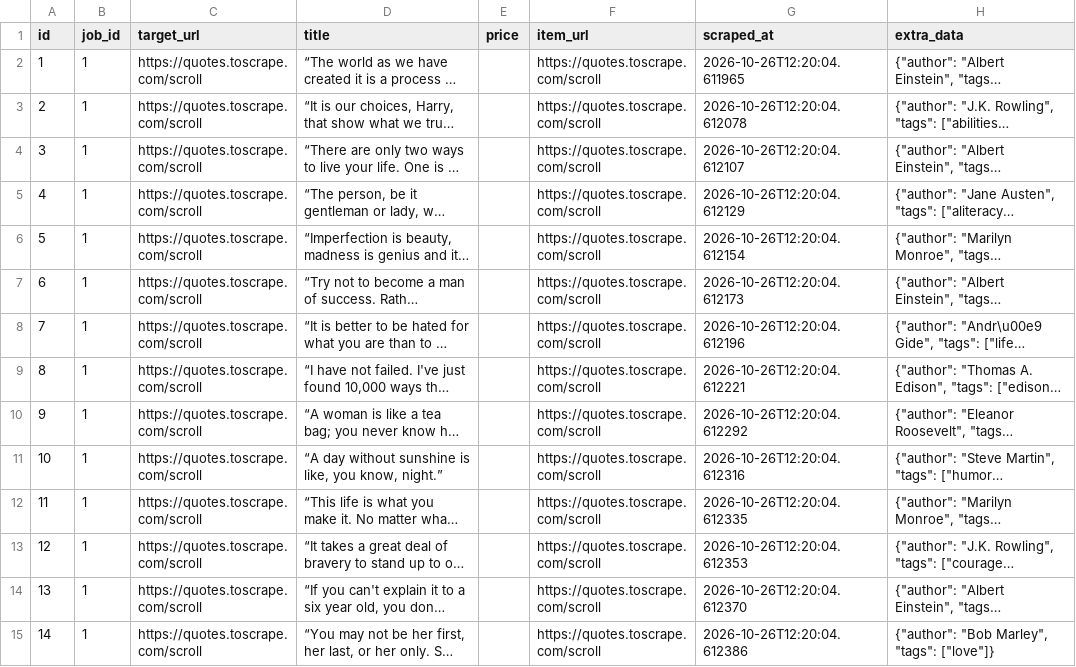
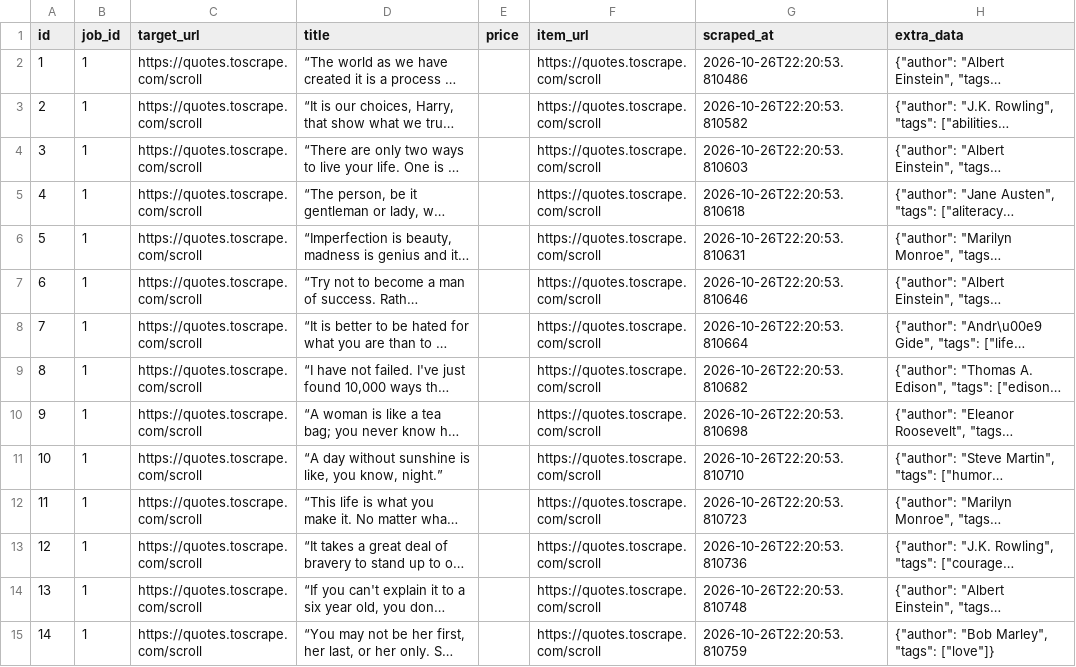
Before and after one commit to devchahar-byte/automated-web-scraper, a CSV file: docs/data.csv, drawn as a sheet; only a part is shown; long unchanged cells end in …; the diff covers the shown part only; the diff names each change by its address in the sheet, - before the commit and + after, or states it on an @@ line.

```diff
--- a/docs/data.csv
+++ b/docs/data.csv
-G2 (scraped_at): 2026-10-26T12:20:04.611965
+G2 (scraped_at): 2026-10-26T22:20:53.810486
-G3 (scraped_at): 2026-10-26T12:20:04.612078
+G3 (scraped_at): 2026-10-26T22:20:53.810582
-G4 (scraped_at): 2026-10-26T12:20:04.612107
+G4 (scraped_at): 2026-10-26T22:20:53.810603
-G5 (scraped_at): 2026-10-26T12:20:04.612129
+G5 (scraped_at): 2026-10-26T22:20:53.810618
-G6 (scraped_at): 2026-10-26T12:20:04.612154
+G6 (scraped_at): 2026-10-26T22:20:53.810631
-G7 (scraped_at): 2026-10-26T12:20:04.612173
+G7 (scraped_at): 2026-10-26T22:20:53.810646
-G8 (scraped_at): 2026-10-26T12:20:04.612196
+G8 (scraped_at): 2026-10-26T22:20:53.810664
-G9 (scraped_at): 2026-10-26T12:20:04.612221
+G9 (scraped_at): 2026-10-26T22:20:53.810682
-G10 (scraped_at): 2026-10-26T12:20:04.612292
+G10 (scraped_at): 2026-10-26T22:20:53.810698
-G11 (scraped_at): 2026-10-26T12:20:04.612316
+G11 (scraped_at): 2026-10-26T22:20:53.810710
-G12 (scraped_at): 2026-10-26T12:20:04.612335
+G12 (scraped_at): 2026-10-26T22:20:53.810723
-G13 (scraped_at): 2026-10-26T12:20:04.612353
+G13 (scraped_at): 2026-10-26T22:20:53.810736
-G14 (scraped_at): 2026-10-26T12:20:04.612370
+G14 (scraped_at): 2026-10-26T22:20:53.810748
-G15 (scraped_at): 2026-10-26T12:20:04.612386
+G15 (scraped_at): 2026-10-26T22:20:53.810759
```
Also changed, not shown: 46 edited cells elsewhere in this file, 1 other file.
